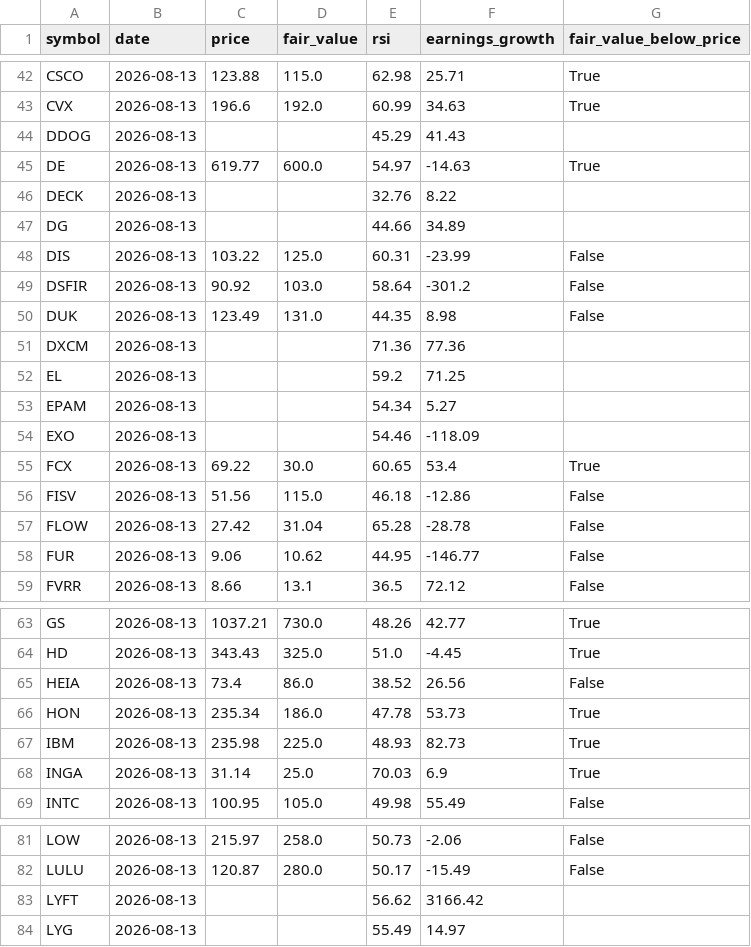
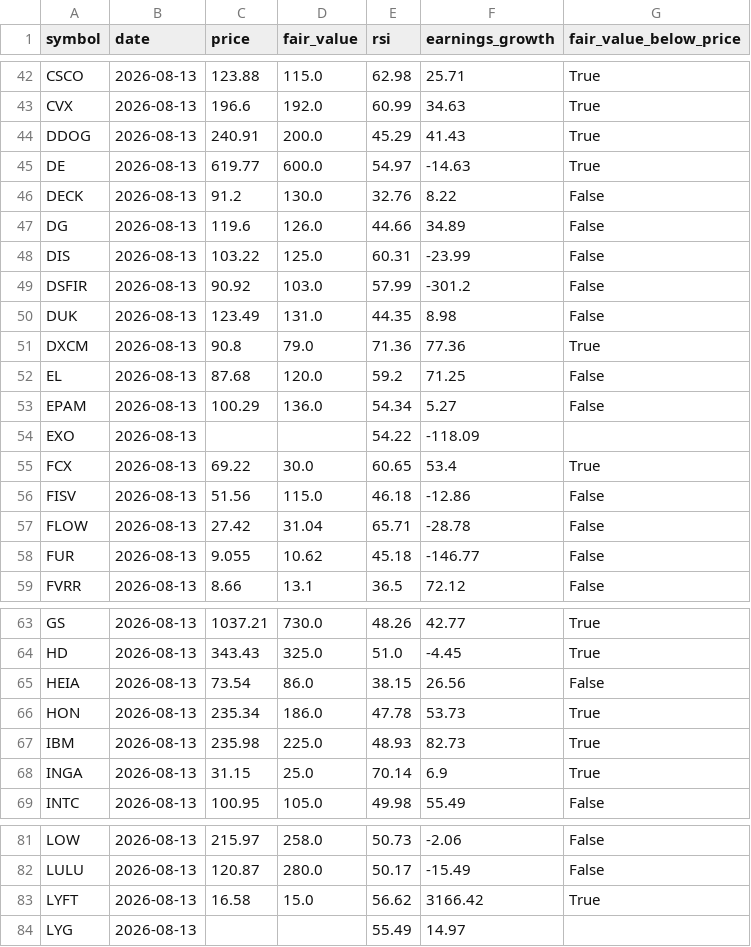
Before and after one commit to Bas-de-G/stock_rsi_screener, a CSV file: data/latest.csv, drawn as a sheet; only a part is shown, gaps mark what is left out; the diff covers the shown part only.

```diff
--- a/data/latest.csv
+++ b/data/latest.csv
@@ -43,17 +43,17 @@ CSCO,2026-08-13,123.88,115.0,62.98,25.71,True
 CVX,2026-08-13,196.6,192.0,60.99,34.63,True
-DDOG,2026-08-13,,,45.29,41.43,
+DDOG,2026-08-13,240.91,200.0,45.29,41.43,True
 DE,2026-08-13,619.77,600.0,54.97,-14.63,True
-DECK,2026-08-13,,,32.76,8.22,
-DG,2026-08-13,,,44.66,34.89,
+DECK,2026-08-13,91.2,130.0,32.76,8.22,False
+DG,2026-08-13,119.6,126.0,44.66,34.89,False
 DIS,2026-08-13,103.22,125.0,60.31,-23.99,False
-DSFIR,2026-08-13,90.92,103.0,58.64,-301.2,False
+DSFIR,2026-08-13,90.92,103.0,57.99,-301.2,False
 DUK,2026-08-13,123.49,131.0,44.35,8.98,False
-DXCM,2026-08-13,,,71.36,77.36,
-EL,2026-08-13,,,59.2,71.25,
-EPAM,2026-08-13,,,54.34,5.27,
-EXO,2026-08-13,,,54.46,-118.09,
+DXCM,2026-08-13,90.8,79.0,71.36,77.36,True
+EL,2026-08-13,87.68,120.0,59.2,71.25,False
+EPAM,2026-08-13,100.29,136.0,54.34,5.27,False
+EXO,2026-08-13,,,54.22,-118.09,
 FCX,2026-08-13,69.22,30.0,60.65,53.4,True
 FISV,2026-08-13,51.56,115.0,46.18,-12.86,False
-FLOW,2026-08-13,27.42,31.04,65.28,-28.78,False
-FUR,2026-08-13,9.06,10.62,44.95,-146.77,False
+FLOW,2026-08-13,27.42,31.04,65.71,-28.78,False
+FUR,2026-08-13,9.055,10.62,45.18,-146.77,False
 FVRR,2026-08-13,8.66,13.1,36.5,72.12,False
@@ -64,6 +64,6 @@ GS,2026-08-13,1037.21,730.0,48.26,42.77,True
 HD,2026-08-13,343.43,325.0,51.0,-4.45,True
-HEIA,2026-08-13,73.4,86.0,38.52,26.56,False
+HEIA,2026-08-13,73.54,86.0,38.15,26.56,False
 HON,2026-08-13,235.34,186.0,47.78,53.73,True
 IBM,2026-08-13,235.98,225.0,48.93,82.73,True
-INGA,2026-08-13,31.14,25.0,70.03,6.9,True
+INGA,2026-08-13,31.15,25.0,70.14,6.9,True
 INTC,2026-08-13,100.95,105.0,49.98,55.49,False
@@ -82,3 +82,3 @@ LOW,2026-08-13,215.97,258.0,50.73,-2.06,False
 LULU,2026-08-13,120.87,280.0,50.17,-15.49,False
-LYFT,2026-08-13,,,56.62,3166.42,
+LYFT,2026-08-13,16.58,15.0,56.62,3166.42,True
 LYG,2026-08-13,,,55.49,14.97,
```
Also changed, not shown: 66 edited cells elsewhere in this file, data/signals.csv, 1 other file.
